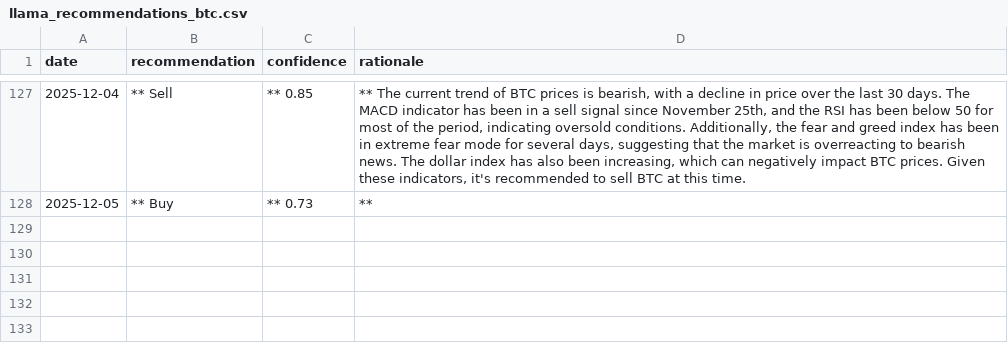
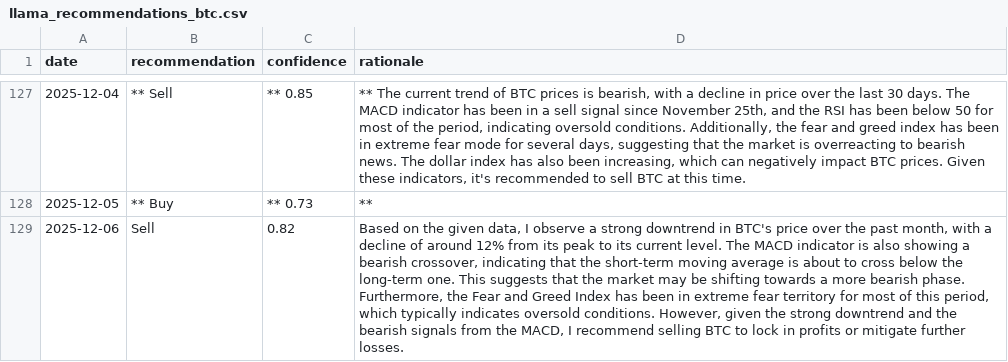
Before and after one commit to amrelsawalhi/DipSignal, a CSV file: data/llama_recommendations_btc.csv, drawn as a sheet; only a part is shown, gaps mark what is left out; the diff names each change by its address in the sheet, - before the commit and + after, or states it on an @@ line.

```diff
--- a/data/llama_recommendations_btc.csv
+++ b/data/llama_recommendations_btc.csv
+row 129: 2025-12-06 | Sell | 0.82 | Based on the given data, I observe a strong downtrend in BTC's price over the past month, with a decline of around 12% from its peak to its current level. The MACD indicator is also showing a bearish crossover, indicating that the short-term moving average is about to cross below the long-term one. This suggests that the market may be shifting towards a more bearish phase. Furthermore, the Fear and Greed Index has been in extreme fear territory for most of this period, which typically indicates oversold conditions. However, given the strong downtrend and the bearish signals from the MACD, I recommend selling BTC to lock in profits or mitigate further losses.
```
Also changed, not shown: data/llama_recommendations_ada.csv, data/llama_recommendations_bnb.csv, 11 other files.
